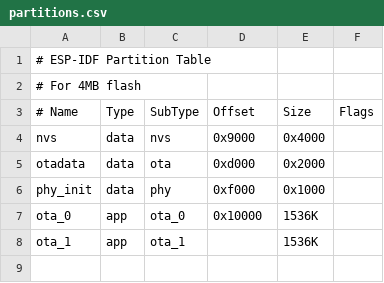
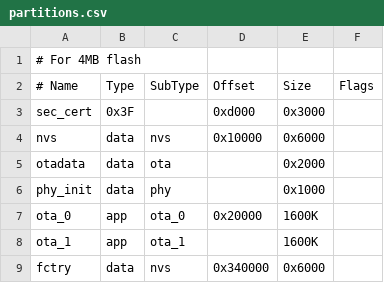
Before and after one commit to mdvorak-iot/esp-benq-projector-control, a CSV file: partitions.csv, drawn as a sheet; removed rows and columns are numbered as before the commit, all else as after; the diff names each change by its address in the sheet, - before the commit and + after, or states it on an @@ line.

```diff
--- a/partitions.csv
+++ b/partitions.csv
-row 1: # ESP-IDF Partition Table
+row 3: sec_cert | 0x3F |  | 0xd000 | 0x3000
-D4 (Offset): 0x9000
+D4 (Offset): 0x10000
-E4 (Size): 0x4000
+E4 (Size): 0x6000
-D5 (Offset): 0xd000
+D5 (Offset): (empty)
-D6 (Offset): 0xf000
+D6 (Offset): (empty)
-D7 (Offset): 0x10000
+D7 (Offset): 0x20000
-E7:E8 (Size): 1536K
+E7:E8 (Size): 1600K
+row 9: fctry | data | nvs | 0x340000 | 0x6000
```
Also changed, not shown: 19 other files.
